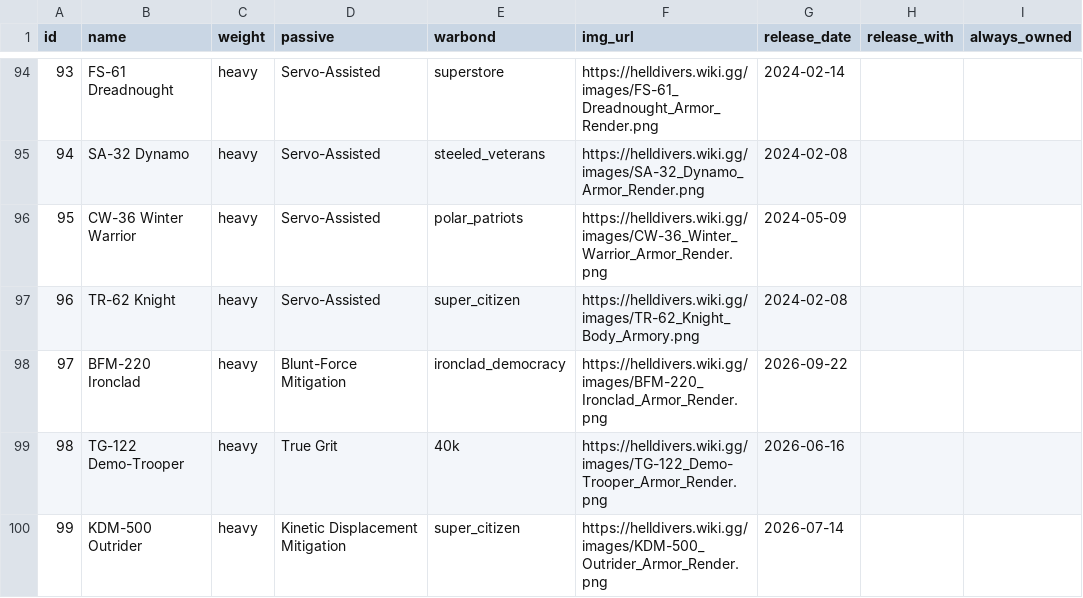
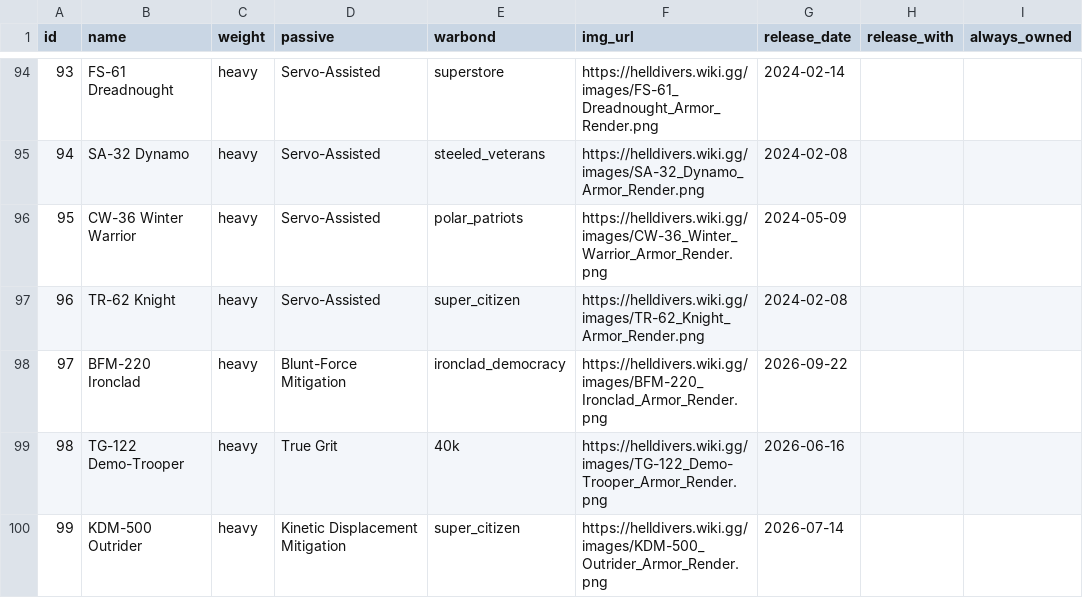
Before and after one commit to GuruDingo/Slopinator-HD2-Loadout-Randomizer, a CSV file: hd2armor.csv, drawn as a sheet; only a part is shown, gaps mark what is left out; the diff names each change by its address in the sheet, - before the commit and + after, or states it on an @@ line.

```diff
--- a/hd2armor.csv
+++ b/hd2armor.csv
-F97 (img_url): https://helldivers.wiki.gg/images/TR-62_Knight_Body_Armory.png
+F97 (img_url): https://helldivers.wiki.gg/images/TR-62_Knight_Armor_Render.png
```
Also changed, not shown: 6 other files.
